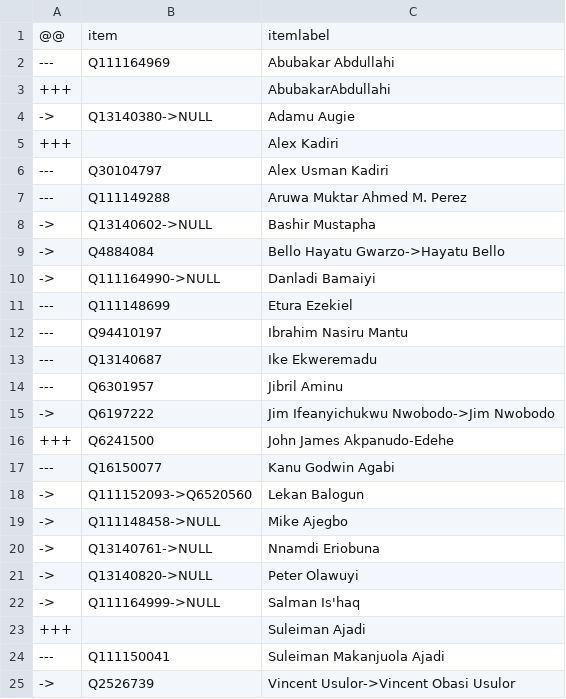
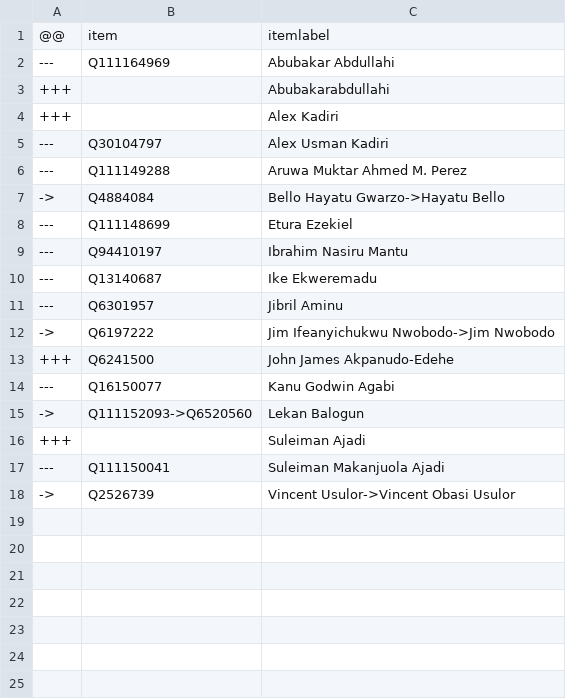
Before and after one commit to every-politician-scrapers/nigeria, a CSV file: sources/senate-4/diff.csv, drawn as a sheet.

```diff
--- a/sources/senate-4/diff.csv
+++ b/sources/senate-4/diff.csv
@@ -2,4 +2,3 @@
 ---,Q111164969,Abubakar Abdullahi
-+++,,AbubakarAbdullahi
-->,Q13140380->NULL,Adamu Augie
++++,,Abubakarabdullahi
 +++,,Alex Kadiri
@@ -7,5 +6,3 @@
 ---,Q111149288,Aruwa Muktar Ahmed M. Perez
-->,Q13140602->NULL,Bashir Mustapha
 ->,Q4884084,Bello Hayatu Gwarzo->Hayatu Bello
-->,Q111164990->NULL,Danladi Bamaiyi
 ---,Q111148699,Etura Ezekiel
@@ -18,6 +15,2 @@
 ->,Q111152093->Q6520560,Lekan Balogun
-->,Q111148458->NULL,Mike Ajegbo
-->,Q13140761->NULL,Nnamdi Eriobuna
-->,Q13140820->NULL,Peter Olawuyi
-->,Q111164999->NULL,Salman Is'haq
 +++,,Suleiman Ajadi
```
Also changed, not shown: sources/senate-5/diff.csv, sources/senate-7/diff.csv, 22 other files.
